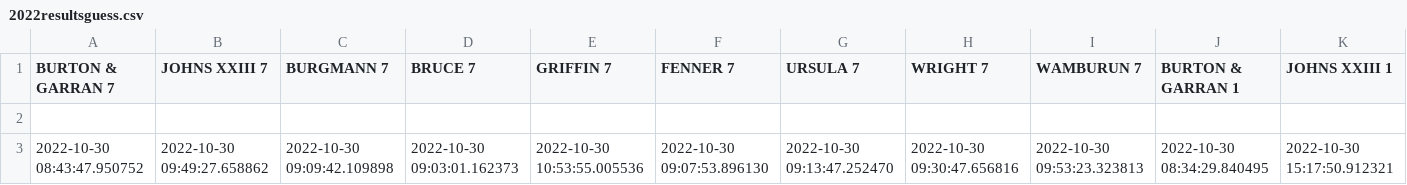
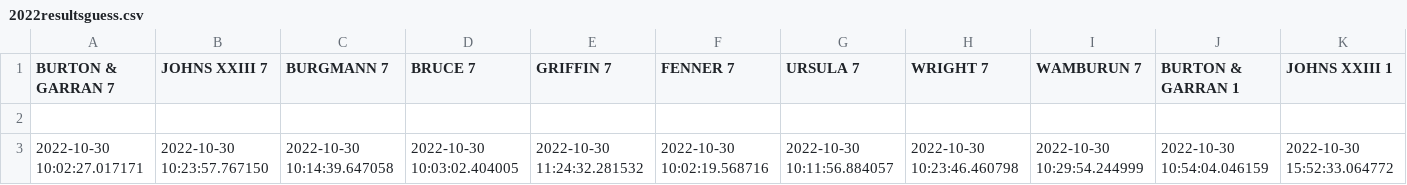
Before and after one commit to InwardBound/racepredictor, a CSV file: 2022resultsguess.csv, drawn as a sheet; only a part is shown; removed rows and columns are numbered as before the commit, all else as after; rows hold the shown columns only; the diff names each change by its address in the sheet, - before the commit and + after, or states it on an @@ line.

```diff
--- a/2022resultsguess.csv
+++ b/2022resultsguess.csv
-row 3: 2022-10-30 08:43:47.950752 | 2022-10-30 09:49:27.658862 | 2022-10-30 09:09:42.109898 | 2022-10-30 09:03:01.162373 | 2022-10-30 10:53:55.005536 | 2022-10-30 09:07:53.896130 | 2022-10-30 09:13:47.252470 | 2022-10-30 09:30:47.656816 | 2022-10-30 09:53:23.323813 | 2022-10-30 08:34:29.840495 | 2022-10-30 15:17:50.912321
+row 3: 2022-10-30 10:02:27.017171 | 2022-10-30 10:23:57.767150 | 2022-10-30 10:14:39.647058 | 2022-10-30 10:03:02.404005 | 2022-10-30 11:24:32.281532 | 2022-10-30 10:02:19.568716 | 2022-10-30 10:11:56.884057 | 2022-10-30 10:23:46.460798 | 2022-10-30 10:29:54.244999 | 2022-10-30 10:54:04.046159 | 2022-10-30 15:52:33.064772
```
Also changed, not shown: 47 other files.
